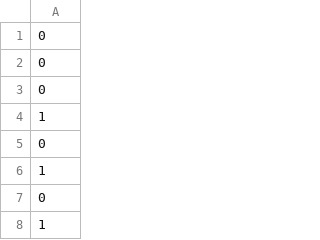
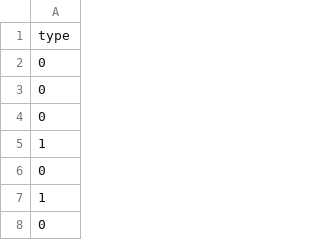
Before and after one commit to KurohaneNioko/Machine-Learning-2018Autumn-Single, a CSV file: data/WineQuality_Data/RightAnswer.csv, drawn as a sheet; only a part is shown; the shorter side is filled out with more unchanged rows; the diff names each change by its address in the sheet, - before the commit and + after, or states it on an @@ line.

```diff
--- a/data/WineQuality_Data/RightAnswer.csv
+++ b/data/WineQuality_Data/RightAnswer.csv
+row 1: type
```
Also changed, not shown: 3 other files.
